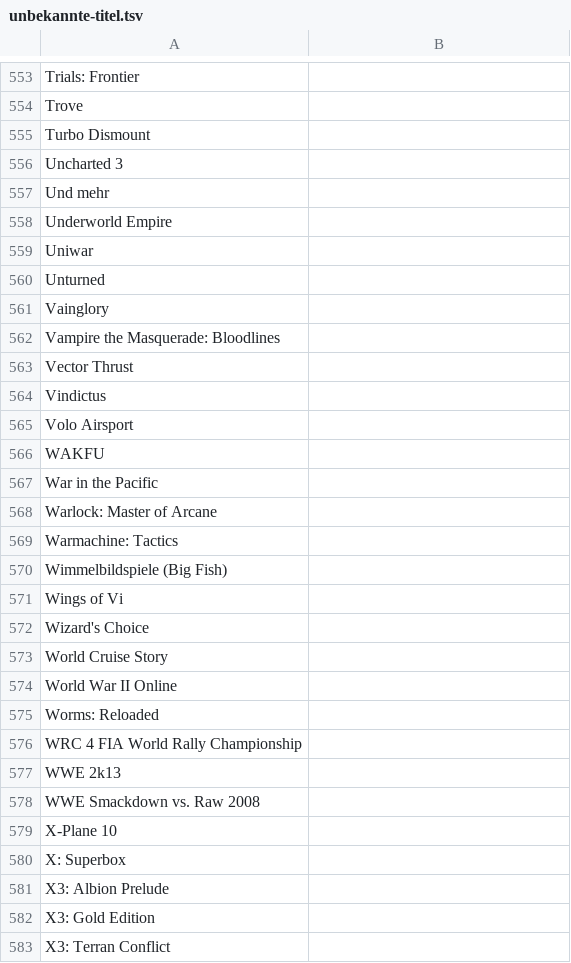
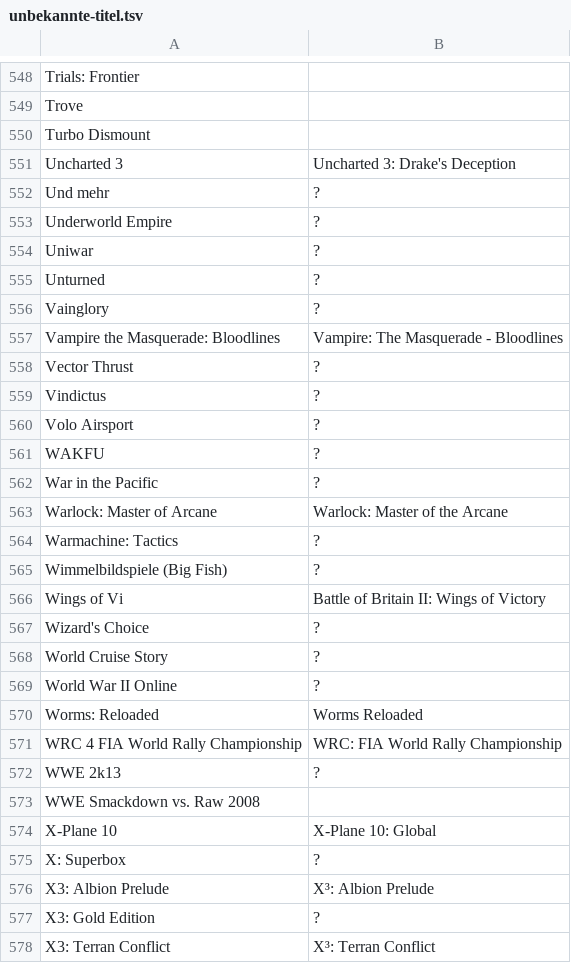
Before and after one commit to VDVC/Survey, a TSV file: daten/2014/unbekannte-titel.tsv, drawn as a sheet; only a part is shown, gaps mark what is left out; the diff covers the shown part only.

Commit message:
unbekannte Titel 2014: U-Z

```diff
--- a/daten/2014/unbekannte-titel.tsv
+++ b/daten/2014/unbekannte-titel.tsv
@@ -555,29 +550,29 @@
 "Turbo Dismount"	""
-"Uncharted 3"	""
-"Und mehr"	""
-"Underworld Empire"	""
-"Uniwar"	""
-"Unturned"	""
-"Vainglory"	""
-"Vampire the Masquerade: Bloodlines"	""
-"Vector Thrust"	""
-"Vindictus"	""
-"Volo Airsport"	""
-"WAKFU"	""
-"War in the Pacific"	""
-"Warlock: Master of Arcane"	""
-"Warmachine: Tactics"	""
-"Wimmelbildspiele (Big Fish)"	""
-"Wings of Vi"	""
-"Wizard's Choice"	""
-"World Cruise Story"	""
-"World War II Online"	""
-"Worms: Reloaded"	""
-"WRC 4 FIA World Rally Championship"	""
-"WWE 2k13"	""
+"Uncharted 3"	"Uncharted 3: Drake's Deception"
+"Und mehr"	"?"
+"Underworld Empire"	"?"
+"Uniwar"	"?"
+"Unturned"	"?"
+"Vainglory"	"?"
+"Vampire the Masquerade: Bloodlines"	"Vampire: The Masquerade - Bloodlines"
+"Vector Thrust"	"?"
+"Vindictus"	"?"
+"Volo Airsport"	"?"
+"WAKFU"	"?"
+"War in the Pacific"	"?"
+"Warlock: Master of Arcane"	"Warlock: Master of the Arcane"
+"Warmachine: Tactics"	"?"
+"Wimmelbildspiele (Big Fish)"	"?"
+"Wings of Vi"	"Battle of Britain II: Wings of Victory"
+"Wizard's Choice"	"?"
+"World Cruise Story"	"?"
+"World War II Online"	"?"
+"Worms: Reloaded"	"Worms Reloaded"
+"WRC 4 FIA World Rally Championship"	"WRC: FIA World Rally Championship"
+"WWE 2k13"	"?"
 "WWE Smackdown vs. Raw 2008"	""
-"X-Plane 10"	""
-"X: Superbox"	""
-"X3: Albion Prelude"	""
-"X3: Gold Edition"	""
-"X3: Terran Conflict"	""
+"X-Plane 10"	"X-Plane 10: Global"
+"X: Superbox"	"?"
+"X3: Albion Prelude"	"X³: Albion Prelude"
+"X3: Gold Edition"	"?"
+"X3: Terran Conflict"	"X³: Terran Conflict"
```
Also changed, not shown: 5 removed rows and 15 edited cells elsewhere in this file.
